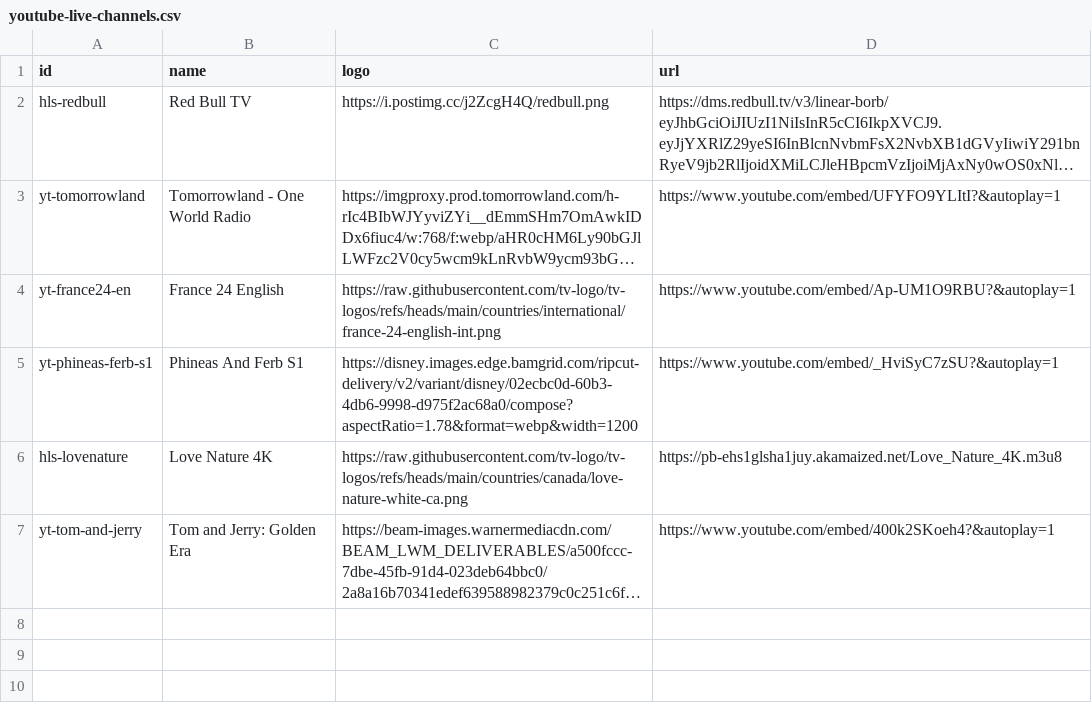
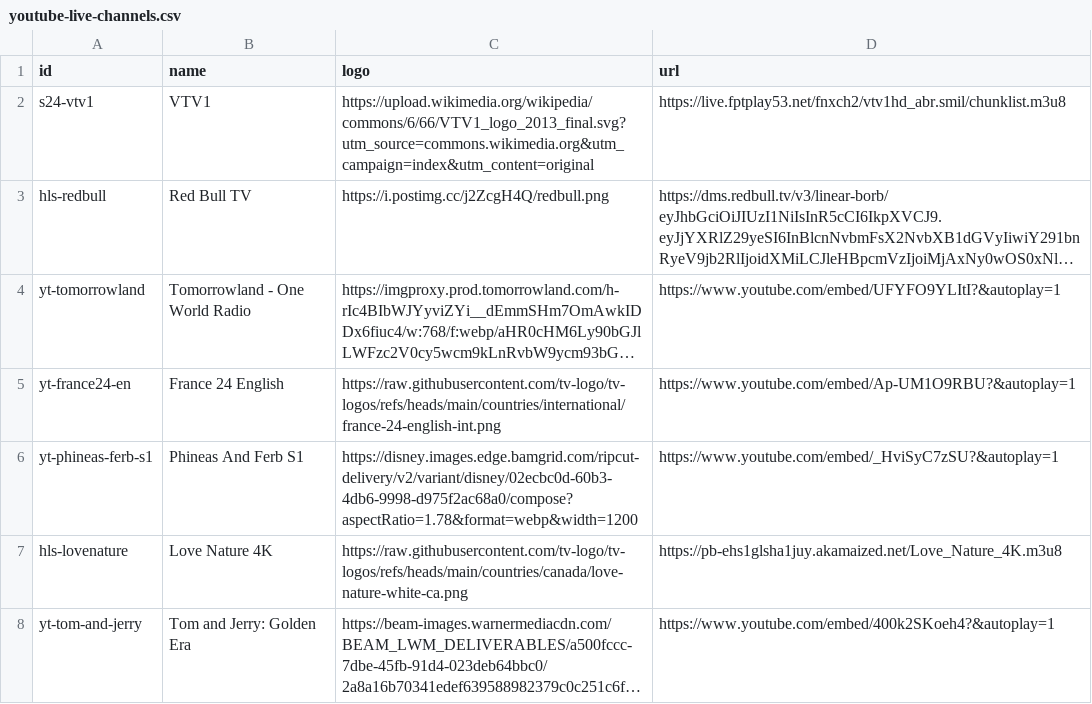
Before and after one commit to ducnt123/tvtools, a CSV file: youtube-live-channels.csv, drawn as a sheet; long unchanged cells end in …; the diff names each change by its address in the sheet, - before the commit and + after, or states it on an @@ line.

Commit message:
Update youtube-live-channels.csv

```diff
--- a/youtube-live-channels.csv
+++ b/youtube-live-channels.csv
+row 2: s24-vtv1 | VTV1 | https://upload.wikimedia.org/wikipedia/commons/6/66/VTV1_logo_2013_final.svg?utm_source=commons.wikimedia.org&utm_campaign=index&utm_content=original | https://live.fptplay53.net/fnxch2/vtv1hd_abr.smil/chunklist.m3u8
```
